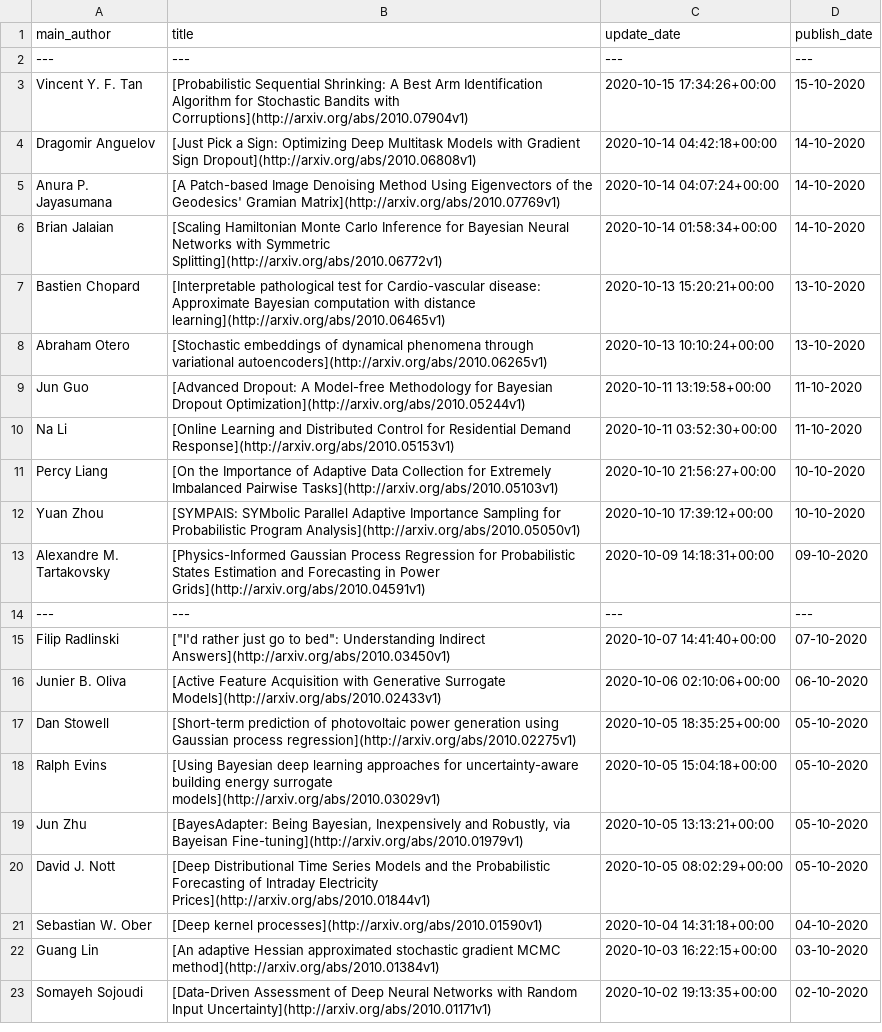
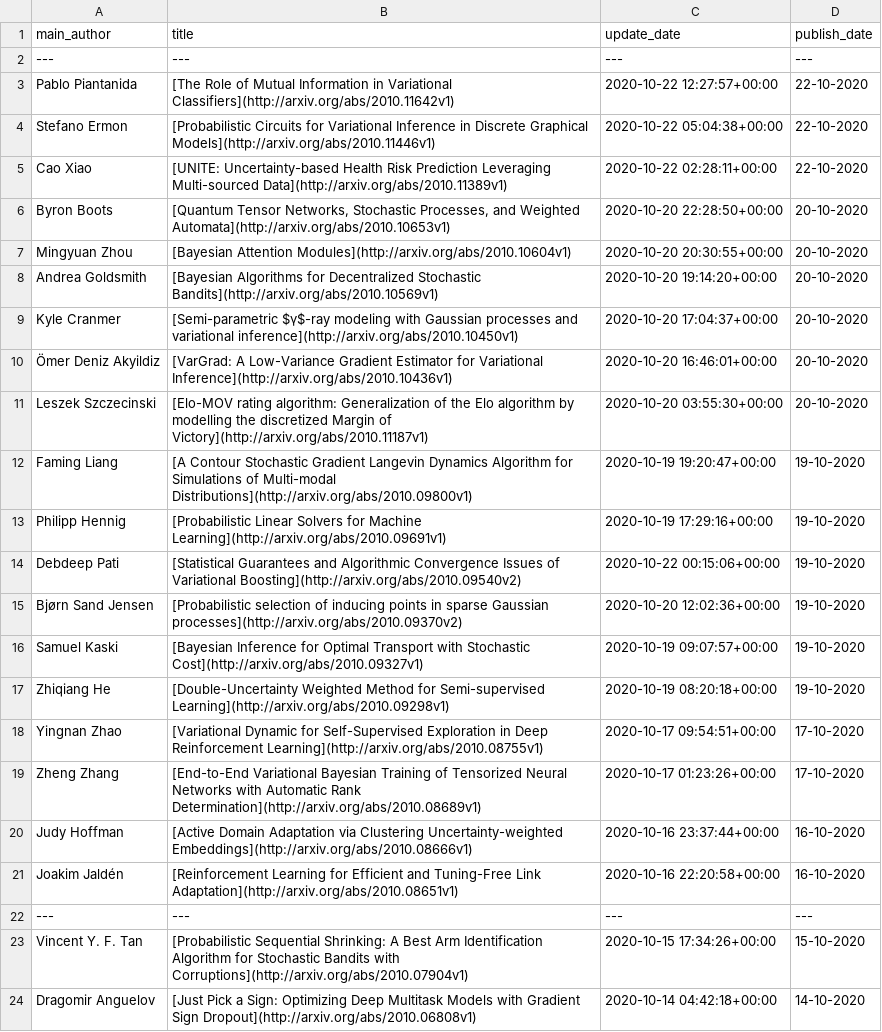
Before and after one commit to egstatsml/arxivsearch, a CSV file: mcmc/readme_df.csv, drawn as a sheet; only a part is shown; the shorter side is filled out with more unchanged rows; the diff names each change by its address in the sheet, - before the commit and + after, or states it on an @@ line.

```diff
--- a/mcmc/readme_df.csv
+++ b/mcmc/readme_df.csv
+row 3: Pablo Piantanida | [The Role of Mutual Information in Variational Classifiers](http://arxiv.org/abs/2010.11642v1) | 2020-10-22 12:27:57+00:00 | 22-10-2020
+row 4: Stefano Ermon | [Probabilistic Circuits for Variational Inference in Discrete Graphical Models](http://arxiv.org/abs/2010.11446v1) | 2020-10-22 05:04:38+00:00 | 22-10-2020
+row 5: Cao Xiao | [UNITE: Uncertainty-based Health Risk Prediction Leveraging Multi-sourced Data](http://arxiv.org/abs/2010.11389v1) | 2020-10-22 02:28:11+00:00 | 22-10-2020
+row 6: Byron Boots | [Quantum Tensor Networks, Stochastic Processes, and Weighted Automata](http://arxiv.org/abs/2010.10653v1) | 2020-10-20 22:28:50+00:00 | 20-10-2020
+row 7: Mingyuan Zhou | [Bayesian Attention Modules](http://arxiv.org/abs/2010.10604v1) | 2020-10-20 20:30:55+00:00 | 20-10-2020
+row 8: Andrea Goldsmith | [Bayesian Algorithms for Decentralized Stochastic Bandits](http://arxiv.org/abs/2010.10569v1) | 2020-10-20 19:14:20+00:00 | 20-10-2020
+row 9: Kyle Cranmer | [Semi-parametric $γ$-ray modeling with Gaussian processes and variational inference](http://arxiv.org/abs/2010.10450v1) | 2020-10-20 17:04:37+00:00 | 20-10-2020
+row 10: Ömer Deniz Akyildiz | [VarGrad: A Low-Variance Gradient Estimator for Variational Inference](http://arxiv.org/abs/2010.10436v1) | 2020-10-20 16:46:01+00:00 | 20-10-2020
+row 11: Leszek Szczecinski | [Elo-MOV rating algorithm: Generalization of the Elo algorithm by modelling the discretized Margin of Victory](http://arxiv.org/abs/2010.11187v1) | 2020-10-20 03:55:30+00:00 | 20-10-2020
+row 12: Faming Liang | [A Contour Stochastic Gradient Langevin Dynamics Algorithm for Simulations of Multi-modal Distributions](http://arxiv.org/abs/2010.09800v1) | 2020-10-19 19:20:47+00:00 | 19-10-2020
+row 13: Philipp Hennig | [Probabilistic Linear Solvers for Machine Learning](http://arxiv.org/abs/2010.09691v1) | 2020-10-19 17:29:16+00:00 | 19-10-2020
+row 14: Debdeep Pati | [Statistical Guarantees and Algorithmic Convergence Issues of Variational Boosting](http://arxiv.org/abs/2010.09540v2) | 2020-10-22 00:15:06+00:00 | 19-10-2020
+row 15: Bjørn Sand Jensen | [Probabilistic selection of inducing points in sparse Gaussian processes](http://arxiv.org/abs/2010.09370v2) | 2020-10-20 12:02:36+00:00 | 19-10-2020
+row 16: Samuel Kaski | [Bayesian Inference for Optimal Transport with Stochastic Cost](http://arxiv.org/abs/2010.09327v1) | 2020-10-19 09:07:57+00:00 | 19-10-2020
+row 17: Zhiqiang He | [Double-Uncertainty Weighted Method for Semi-supervised Learning](http://arxiv.org/abs/2010.09298v1) | 2020-10-19 08:20:18+00:00 | 19-10-2020
+row 18: Yingnan Zhao | [Variational Dynamic for Self-Supervised Exploration in Deep Reinforcement Learning](http://arxiv.org/abs/2010.08755v1) | 2020-10-17 09:54:51+00:00 | 17-10-2020
+row 19: Zheng Zhang | [End-to-End Variational Bayesian Training of Tensorized Neural Networks with Automatic Rank Determination](http://arxiv.org/abs/2010.08689v1) | 2020-10-17 01:23:26+00:00 | 17-10-2020
+row 20: Judy Hoffman | [Active Domain Adaptation via Clustering Uncertainty-weighted Embeddings](http://arxiv.org/abs/2010.08666v1) | 2020-10-16 23:37:44+00:00 | 16-10-2020
+row 21: Joakim Jaldén | [Reinforcement Learning for Efficient and Tuning-Free Link Adaptation](http://arxiv.org/abs/2010.08651v1) | 2020-10-16 22:20:58+00:00 | 16-10-2020
+row 22: --- | --- | --- | ---
```
Also changed, not shown: mcmc/new_df.csv, 5 other files.
